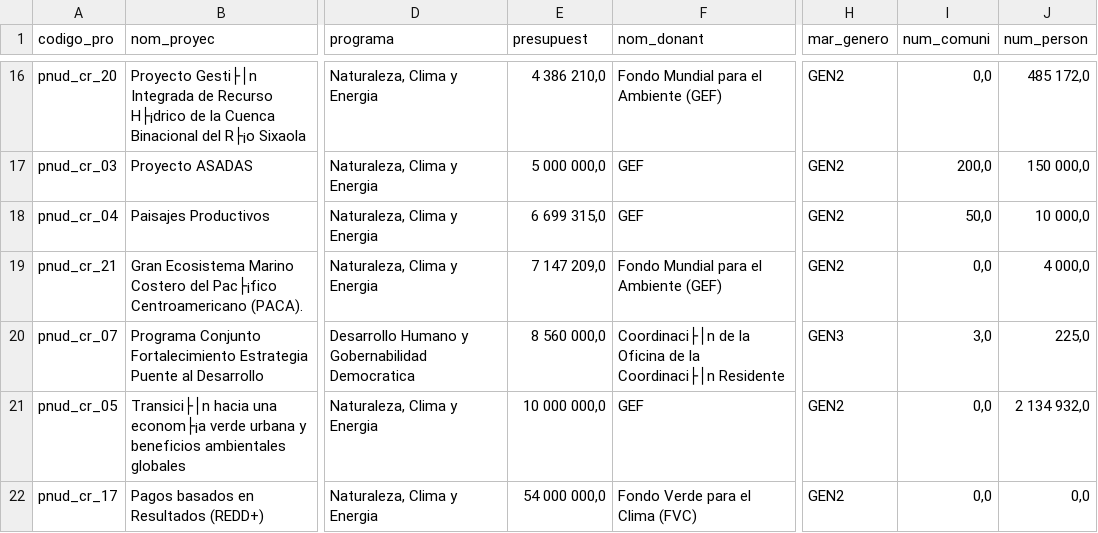
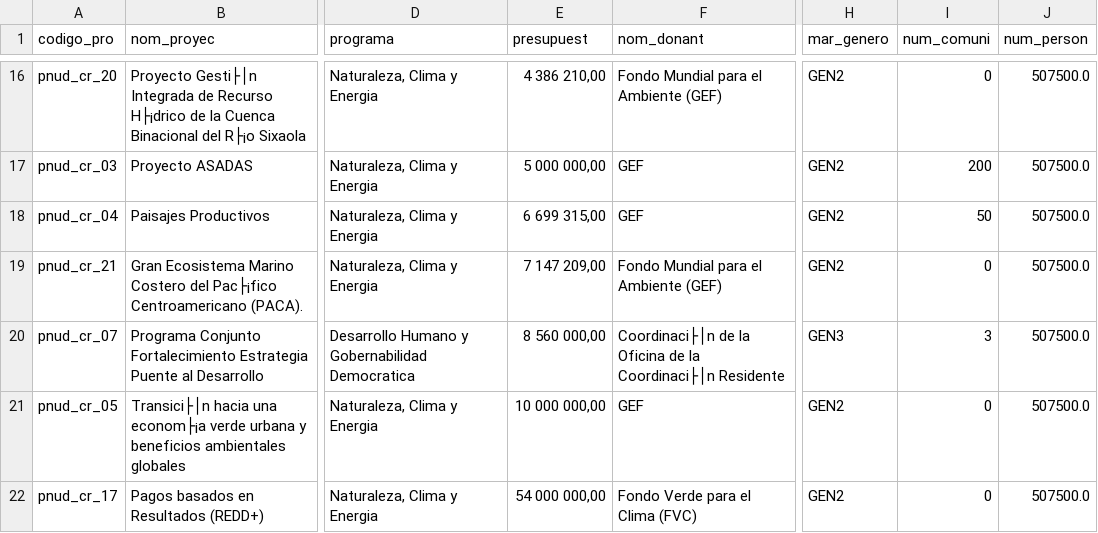
Before and after one commit to Francini-ap/datos_proyectos_unidos_pnud, a CSV file: proyectos_unidos_pnud5.csv, drawn as a sheet; only a part is shown, gaps mark what is left out; the diff covers the shown part only; the diff names each change by its address in the sheet, - before the commit and + after, or states it on an @@ line.

```diff
--- a/proyectos_unidos_pnud5.csv
+++ b/proyectos_unidos_pnud5.csv
-E16 (presupuest): 4 386 210,0
+E16 (presupuest): 4 386 210,00
-I16 (num_comuni): 0,0
+I16 (num_comuni): 0
-J16 (num_person): 485 172,0
+J16 (num_person): 507500.0
-E17 (presupuest): 5 000 000,0
+E17 (presupuest): 5 000 000,00
-I17 (num_comuni): 200,0
+I17 (num_comuni): 200
-J17 (num_person): 150 000,0
+J17 (num_person): 507500.0
-E18 (presupuest): 6 699 315,0
+E18 (presupuest): 6 699 315,00
-I18 (num_comuni): 50,0
+I18 (num_comuni): 50
-J18 (num_person): 10 000,0
+J18 (num_person): 507500.0
-E19 (presupuest): 7 147 209,0
+E19 (presupuest): 7 147 209,00
-I19 (num_comuni): 0,0
+I19 (num_comuni): 0
-J19 (num_person): 4 000,0
+J19 (num_person): 507500.0
-E20 (presupuest): 8 560 000,0
+E20 (presupuest): 8 560 000,00
-I20 (num_comuni): 3,0
+I20 (num_comuni): 3
-J20 (num_person): 225,0
+J20 (num_person): 507500.0
-E21 (presupuest): 10 000 000,0
+E21 (presupuest): 10 000 000,00
-I21:I22 (num_comuni): 0,0
+I21:I22 (num_comuni): 0
-J21 (num_person): 2 134 932,0
+J21 (num_person): 507500.0
-E22 (presupuest): 54 000 000,0
+E22 (presupuest): 54 000 000,00
-J22 (num_person): 0,0
+J22 (num_person): 507500.0
```
Also changed, not shown: 42 edited cells elsewhere in this file.
